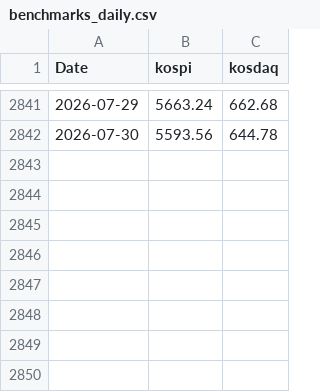
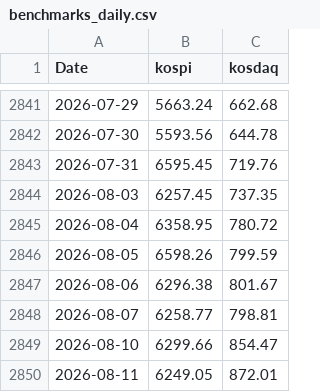
Before and after one commit to ytzinn/stock-backtest, a CSV file: experiments/daily_nav/benchmarks_daily.csv, drawn as a sheet; only a part is shown, gaps mark what is left out.

```diff
--- a/experiments/daily_nav/benchmarks_daily.csv
+++ b/experiments/daily_nav/benchmarks_daily.csv
@@ -2842 +2842,9 @@ Date,kospi,kosdaq
 2026-07-30,5593.56,644.78
+2026-07-31,6595.45,719.76
+2026-08-03,6257.45,737.35
+2026-08-04,6358.95,780.72
+2026-08-05,6598.26,799.59
+2026-08-06,6296.38,801.67
+2026-08-07,6258.77,798.81
+2026-08-10,6299.66,854.47
+2026-08-11,6249.05,872.01
```
Also changed, not shown: 10 other files.
